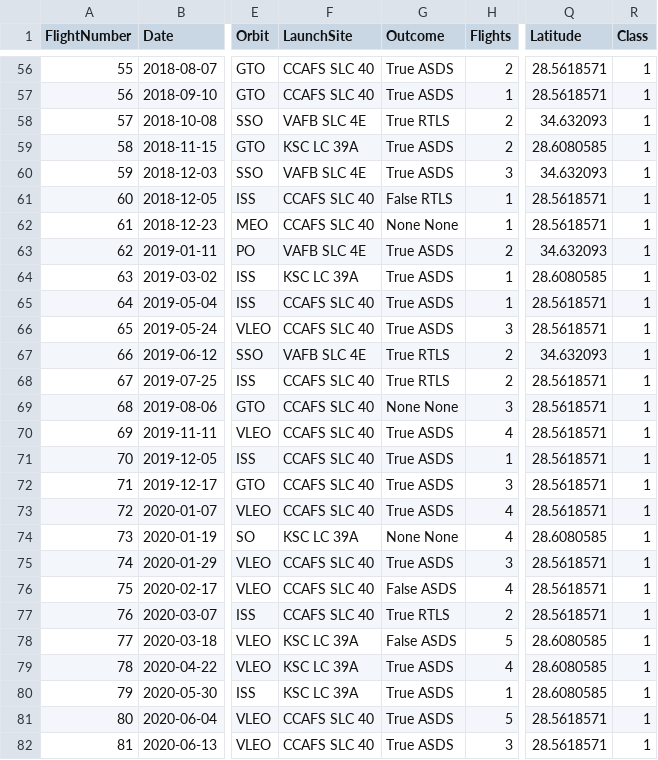
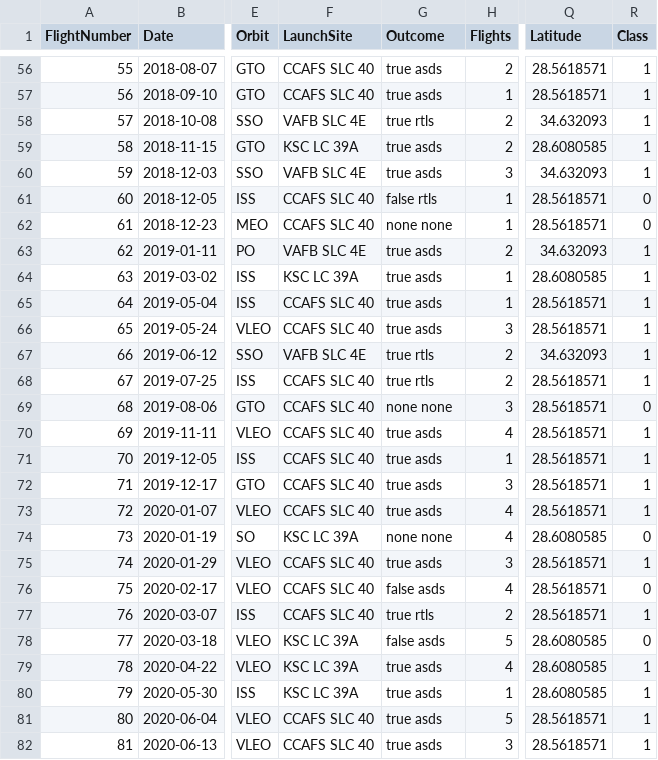
Before and after one commit to Chiwama-MM/SpaceX_RocketLanding_Prediction, a CSV file: dataset_part_2.csv, drawn as a sheet; only a part is shown, gaps mark what is left out; the diff covers the shown part only; the diff names each change by its address in the sheet, - before the commit and + after, or states it on an @@ line.

```diff
--- a/dataset_part_2.csv
+++ b/dataset_part_2.csv
-G56:G57 (Outcome): True ASDS
+G56:G57 (Outcome): true asds
-G58 (Outcome): True RTLS
+G58 (Outcome): true rtls
-G59:G60 (Outcome): True ASDS
+G59:G60 (Outcome): true asds
-G61 (Outcome): False RTLS
+G61 (Outcome): false rtls
-R61:R62 (Class): 1
+R61:R62 (Class): 0
-G62 (Outcome): None None
+G62 (Outcome): none none
-G63:G66 (Outcome): True ASDS
+G63:G66 (Outcome): true asds
-G67:G68 (Outcome): True RTLS
+G67:G68 (Outcome): true rtls
-G69 (Outcome): None None
+G69 (Outcome): none none
-R69 (Class): 1
+R69 (Class): 0
-G70:G73 (Outcome): True ASDS
+G70:G73 (Outcome): true asds
-G74 (Outcome): None None
+G74 (Outcome): none none
-R74 (Class): 1
+R74 (Class): 0
-G75 (Outcome): True ASDS
+G75 (Outcome): true asds
-G76 (Outcome): False ASDS
+G76 (Outcome): false asds
-R76 (Class): 1
+R76 (Class): 0
-G77 (Outcome): True RTLS
+G77 (Outcome): true rtls
-G78 (Outcome): False ASDS
+G78 (Outcome): false asds
-R78 (Class): 1
+R78 (Class): 0
-G79:G82 (Outcome): True ASDS
+G79:G82 (Outcome): true asds
```
Also changed, not shown: 87 edited cells elsewhere in this file.
